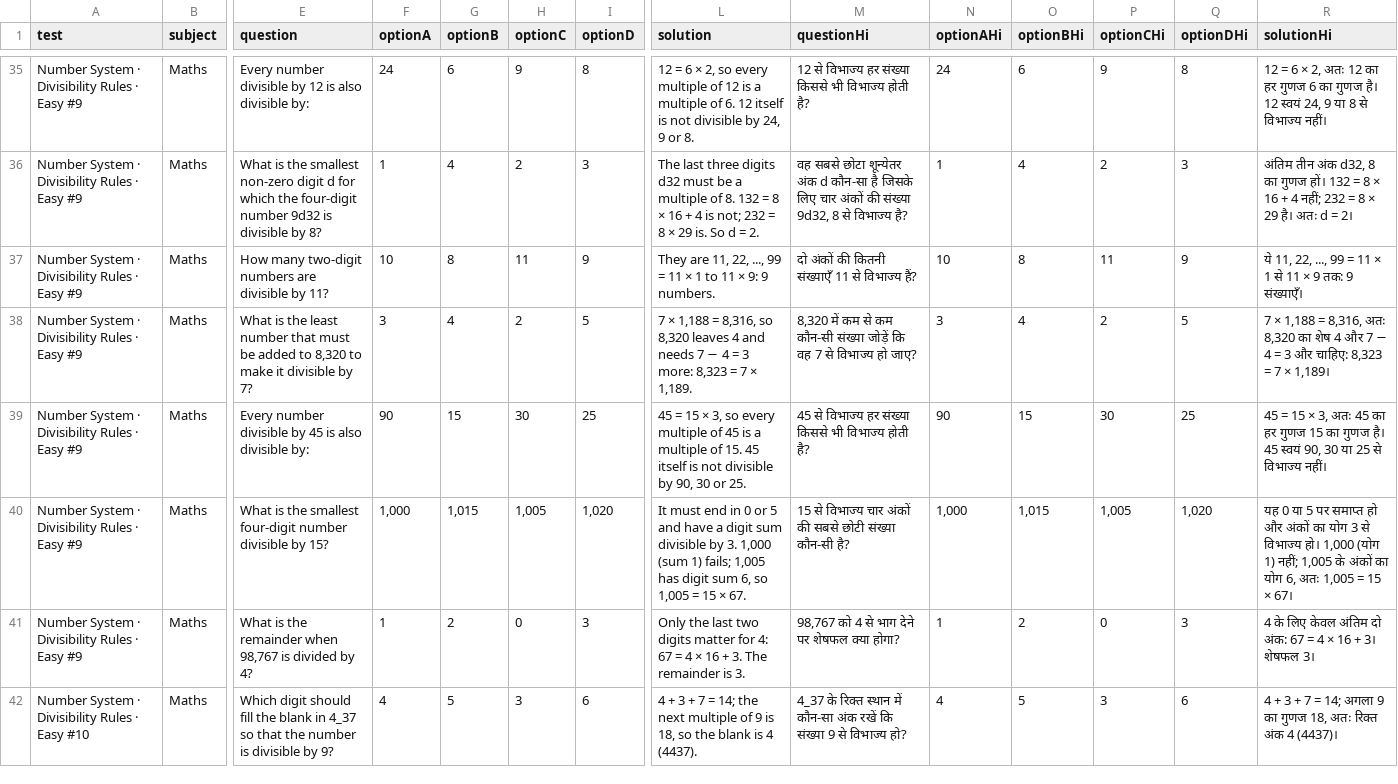
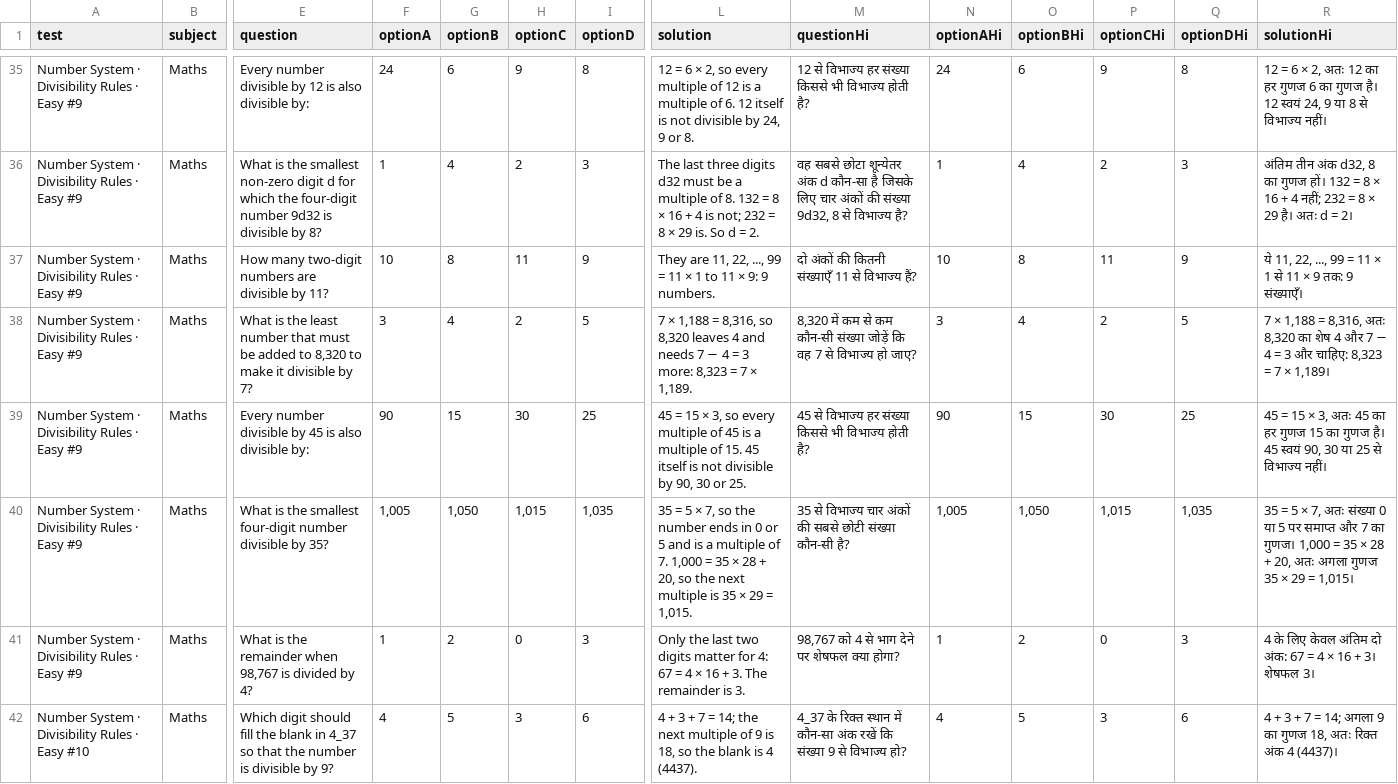
Before and after one commit to lostdaffy/mocktest, a CSV file: content/ns-div-easy-b.csv, drawn as a sheet; only a part is shown, gaps mark what is left out; the diff names each change by its address in the sheet, - before the commit and + after, or states it on an @@ line.

```diff
--- a/content/ns-div-easy-b.csv
+++ b/content/ns-div-easy-b.csv
-E40 (question): …divisible by 15?
+E40 (question): …divisible by 35?
-F40 (optionA): 1,000
+F40 (optionA): 1,005
-G40 (optionB): 1,015
+G40 (optionB): 1,050
-H40 (optionC): 1,005
+H40 (optionC): 1,015
-I40 (optionD): 1,020
+I40 (optionD): 1,035
-L40 (solution): It must end in 0 or 5 and have a digit sum divisible by 3. 1,000 (sum 1) fails; 1,005 has digit sum 6, so 1,005 = 15 × 67.
+L40 (solution): 35 = 5 × 7, so the number ends in 0 or 5 and is a multiple of 7. 1,000 = 35 × 28 + 20, so the next multiple is 35 × 29 = 1,015.
-M40 (questionHi): 15 से विभाज्य…
+M40 (questionHi): 35 से विभाज्य…
-N40 (optionAHi): 1,000
+N40 (optionAHi): 1,005
-O40 (optionBHi): 1,015
+O40 (optionBHi): 1,050
-P40 (optionCHi): 1,005
+P40 (optionCHi): 1,015
-Q40 (optionDHi): 1,020
+Q40 (optionDHi): 1,035
-R40 (solutionHi): यह 0 या 5 पर समाप्त हो और अंकों का योग 3 से विभाज्य हो। 1,000 (योग 1) नहीं; 1,005 के अंकों का योग 6, अतः 1,005 = 15 × 67।
+R40 (solutionHi): 35 = 5 × 7, अतः संख्या 0 या 5 पर समाप्त और 7 का गुणज। 1,000 = 35 × 28 + 20, अतः अगला गुणज 35 × 29 = 1,015।
```
Also changed, not shown: 11 other files.
